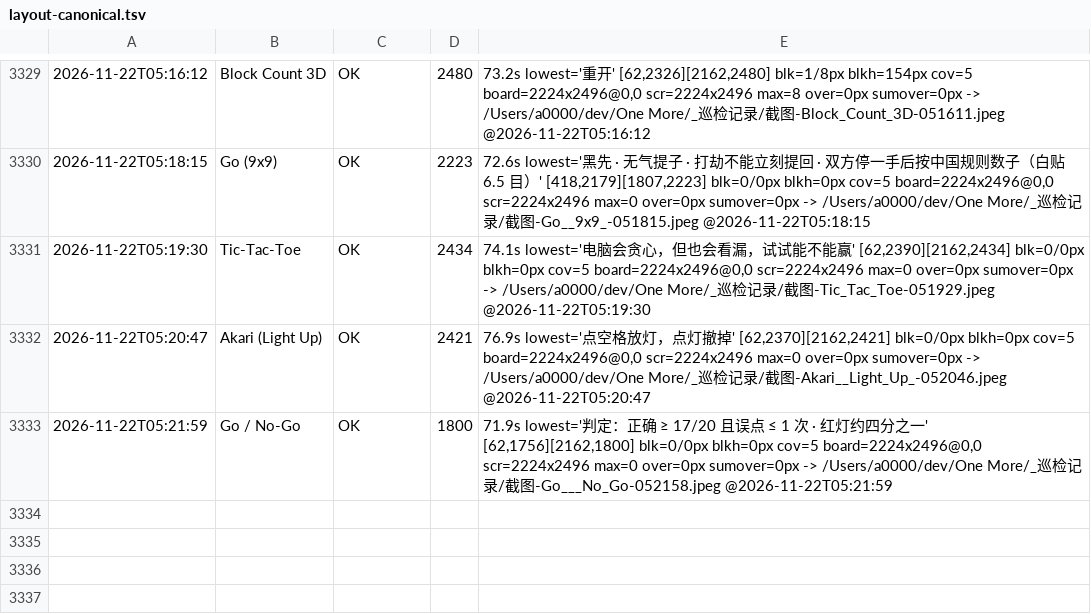
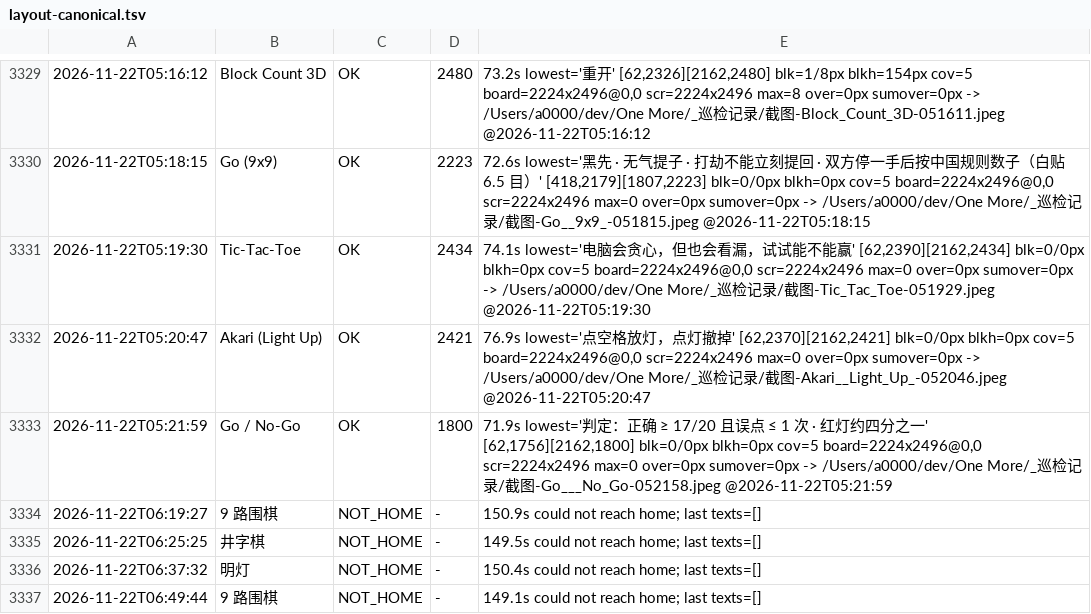
Before and after one commit to AWEsome639/one-more, a TSV file: _巡检记录/layout-canonical.tsv, drawn as a sheet; only a part is shown, gaps mark what is left out; the diff names each change by its address in the sheet, - before the commit and + after, or states it on an @@ line.

Commit message:
台账补最后几轮的测量记录（含 9 路围棋/井字棋/明灯/去或停 等 NOT_HOME 失败记录，判据 3116 的证据）。

```diff
--- a/_巡检记录/layout-canonical.tsv
+++ b/_巡检记录/layout-canonical.tsv
+row 3334: 2026-11-22T06:19:27 | 9 路围棋 | NOT_HOME | - | 150.9s could not reach home; last texts=[]
+row 3335: 2026-11-22T06:25:25 | 井字棋 | NOT_HOME | - | 149.5s could not reach home; last texts=[]
+row 3336: 2026-11-22T06:37:32 | 明灯 | NOT_HOME | - | 150.4s could not reach home; last texts=[]
+row 3337: 2026-11-22T06:49:44 | 9 路围棋 | NOT_HOME | - | 149.1s could not reach home; last texts=[]
```
